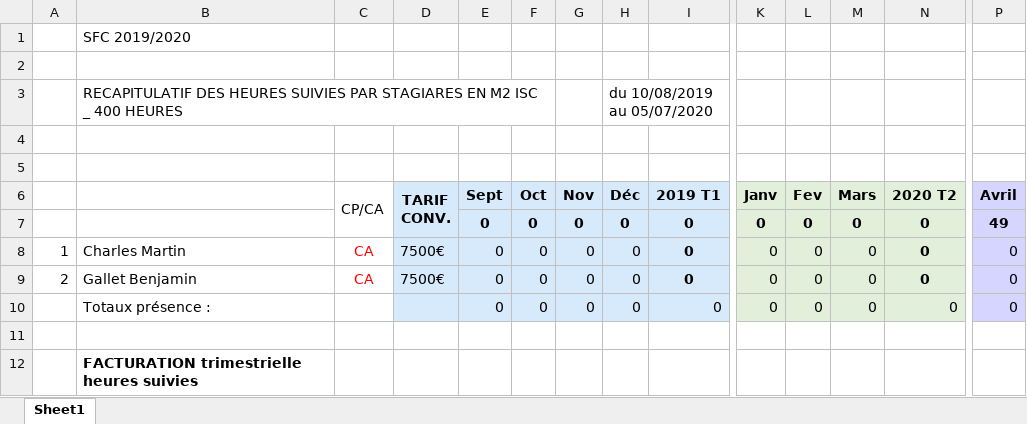
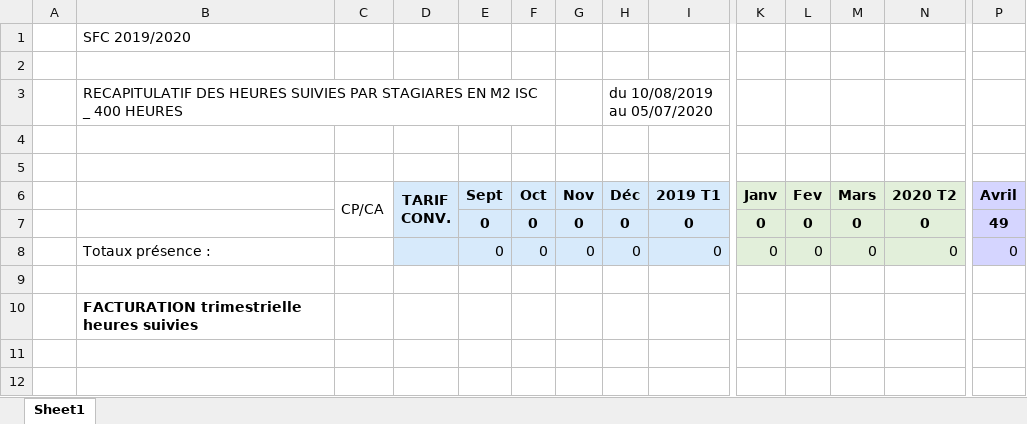
Before and after one commit to PazIExplorer/TeamRVBS, an Excel workbook: app/static/excel/forfaitHorraire.xlsx, sheet Sheet1, drawn as a sheet; only a part is shown, gaps mark what is left out; values as stored, in another font and other column widths than the file's, no borders; rows hold the shown columns only; the diff names each change by its address in the sheet, - before the commit and + after, or states it on an @@ line.

Commit message:
génère l'excel de la filière demandé

```diff
--- a/app/static/excel/forfaitHorraire.xlsx (sheet Sheet1)
+++ b/app/static/excel/forfaitHorraire.xlsx (sheet Sheet1)
-row 8: 1 | Charles Martin | CA | 7500€ | 0 | 0 | 0 | 0 | 0 | 0 | 0 | 0 | 0 | 0
-row 9: 2 | Gallet Benjamin | CA | 7500€ | 0 | 0 | 0 | 0 | 0 | 0 | 0 | 0 | 0 | 0
```
Also changed, not shown: 2 other files.
